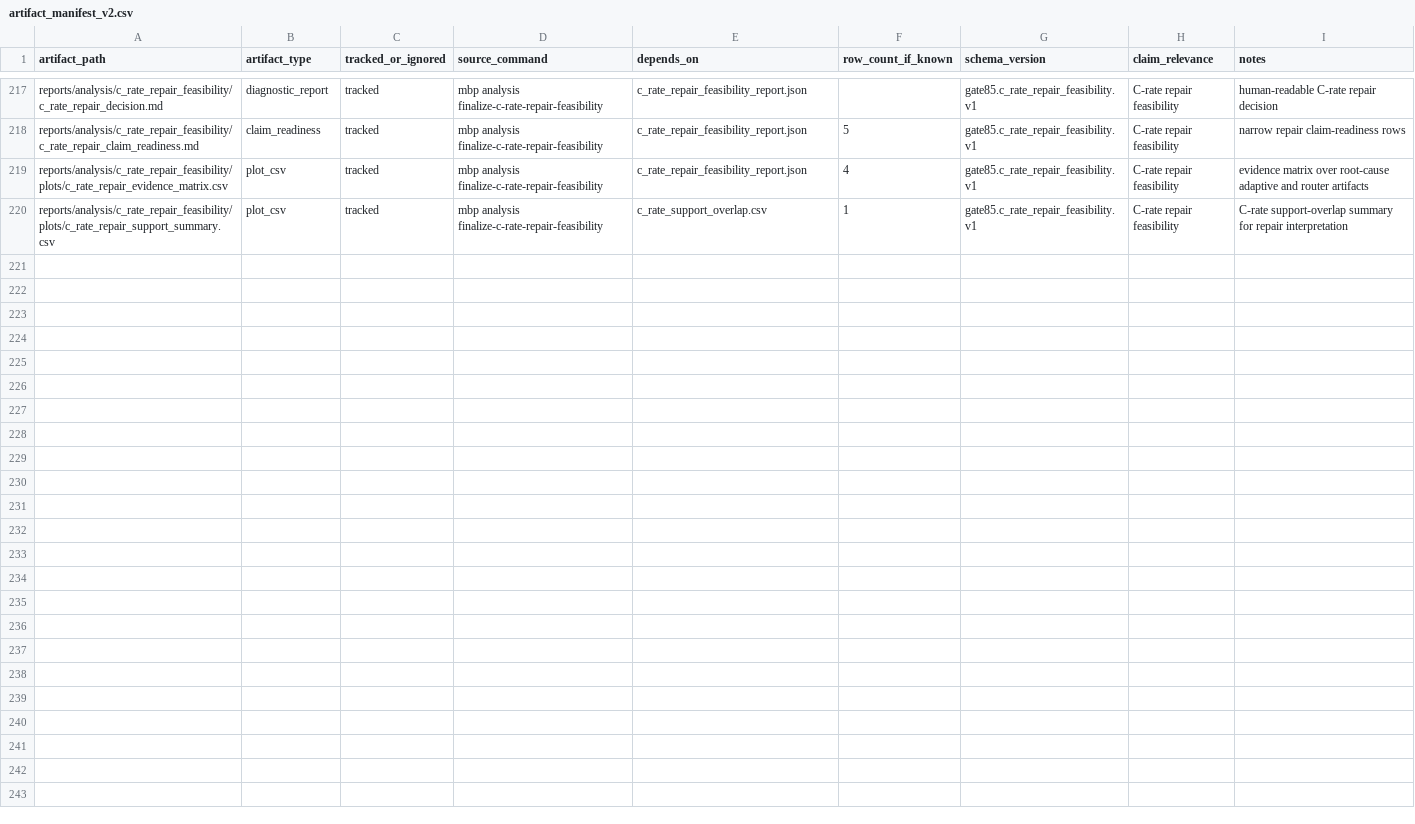
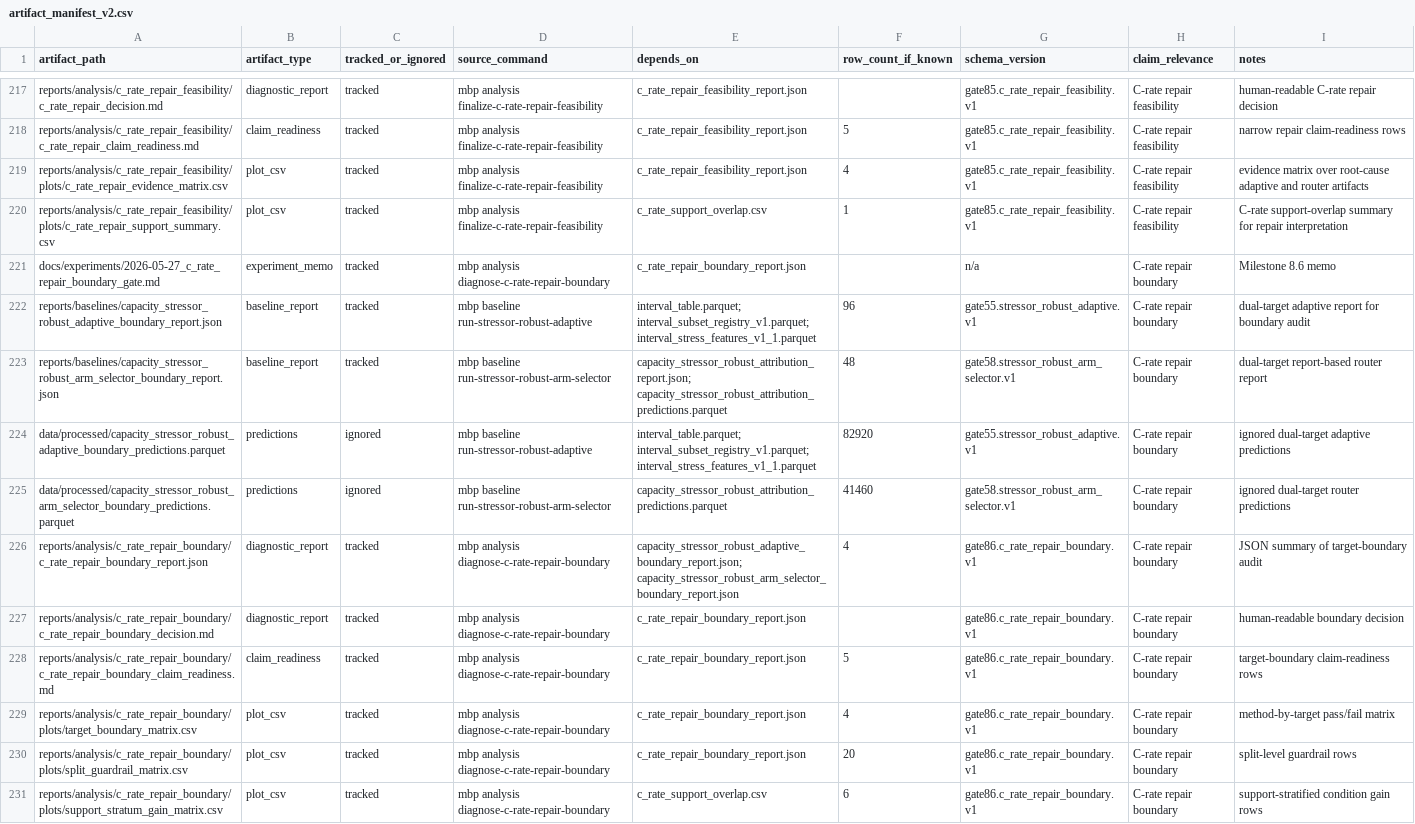
Before and after one commit to FZWINGEL/CBAT, a CSV file: reports/synthesis/artifact_manifest_v2.csv, drawn as a sheet; only a part is shown, gaps mark what is left out.

Commit message:
Add C-rate repair boundary audit

```diff
--- a/reports/synthesis/artifact_manifest_v2.csv
+++ b/reports/synthesis/artifact_manifest_v2.csv
@@ -220 +220,12 @@ reports/analysis/c_rate_repair_feasibility/plots/c_rate_repair_evidence_matrix.c
 reports/analysis/c_rate_repair_feasibility/plots/c_rate_repair_support_summary.csv,plot_csv,tracked,mbp analysis finalize-c-rate-repair-feasibility,c_rate_support_overlap.csv,1,gate85.c_rate_repair_feasibility.v1,C-rate repair feasibility,C-rate support-overlap summary for repair interpretation
+docs/experiments/2026-05-27_c_rate_repair_boundary_gate.md,experiment_memo,tracked,mbp analysis diagnose-c-rate-repair-boundary,c_rate_repair_boundary_report.json,,n/a,C-rate repair boundary,Milestone 8.6 memo
+reports/baselines/capacity_stressor_robust_adaptive_boundary_report.json,baseline_report,tracked,mbp baseline run-stressor-robust-adaptive,interval_table.parquet; interval_subset_registry_v1.parquet; interval_stress_features_v1_1.parquet,96,gate55.stressor_robust_adaptive.v1,C-rate repair boundary,dual-target adaptive report for boundary audit
+reports/baselines/capacity_stressor_robust_arm_selector_boundary_report.json,baseline_report,tracked,mbp baseline run-stressor-robust-arm-selector,capacity_stressor_robust_attribution_report.json; capacity_stressor_robust_attribution_predictions.parquet,48,gate58.stressor_robust_arm_selector.v1,C-rate repair boundary,dual-target report-based router report
+data/processed/capacity_stressor_robust_adaptive_boundary_predictions.parquet,predictions,ignored,mbp baseline run-stressor-robust-adaptive,interval_table.parquet; interval_subset_registry_v1.parquet; interval_stress_features_v1_1.parquet,82920,gate55.stressor_robust_adaptive.v1,C-rate repair boundary,ignored dual-target adaptive predictions
+data/processed/capacity_stressor_robust_arm_selector_boundary_predictions.parquet,predictions,ignored,mbp baseline run-stressor-robust-arm-selector,capacity_stressor_robust_attribution_predictions.parquet,41460,gate58.stressor_robust_arm_selector.v1,C-rate repair boundary,ignored dual-target router predictions
+reports/analysis/c_rate_repair_boundary/c_rate_repair_boundary_report.json,diagnostic_report,tracked,mbp analysis diagnose-c-rate-repair-boundary,capacity_stressor_robust_adaptive_boundary_report.json; capacity_stressor_robust_arm_selector_boundary_report.json,4,gate86.c_rate_repair_boundary.v1,C-rate repair boundary,JSON summary of target-boundary audit
+reports/analysis/c_rate_repair_boundary/c_rate_repair_boundary_decision.md,diagnostic_report,tracked,mbp analysis diagnose-c-rate-repair-boundary,c_rate_repair_boundary_report.json,,gate86.c_rate_repair_boundary.v1,C-rate repair boundary,human-readable boundary decision
+reports/analysis/c_rate_repair_boundary/c_rate_repair_boundary_claim_readiness.md,claim_readiness,tracked,mbp analysis diagnose-c-rate-repair-boundary,c_rate_repair_boundary_report.json,5,gate86.c_rate_repair_boundary.v1,C-rate repair boundary,target-boundary claim-readiness rows
+reports/analysis/c_rate_repair_boundary/plots/target_boundary_matrix.csv,plot_csv,tracked,mbp analysis diagnose-c-rate-repair-boundary,c_rate_repair_boundary_report.json,4,gate86.c_rate_repair_boundary.v1,C-rate repair boundary,method-by-target pass/fail matrix
+reports/analysis/c_rate_repair_boundary/plots/split_guardrail_matrix.csv,plot_csv,tracked,mbp analysis diagnose-c-rate-repair-boundary,c_rate_repair_boundary_report.json,20,gate86.c_rate_repair_boundary.v1,C-rate repair boundary,split-level guardrail rows
+reports/analysis/c_rate_repair_boundary/plots/support_stratum_gain_matrix.csv,plot_csv,tracked,mbp analysis diagnose-c-rate-repair-boundary,c_rate_support_overlap.csv,6,gate86.c_rate_repair_boundary.v1,C-rate repair boundary,support-stratified condition gain rows
```
Also changed, not shown: reports/synthesis/main_project_claim_matrix_v2.csv, 35 other files.
